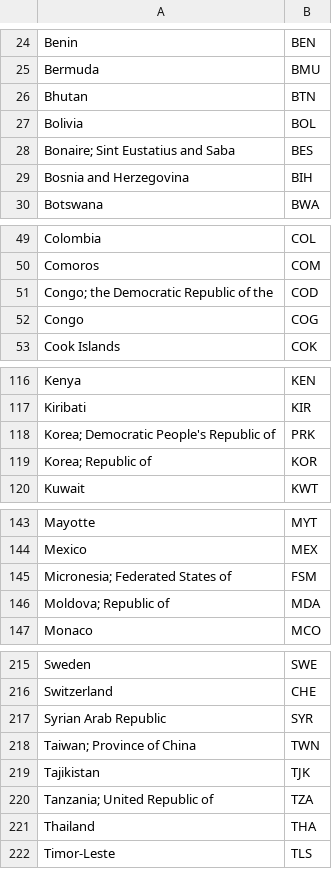
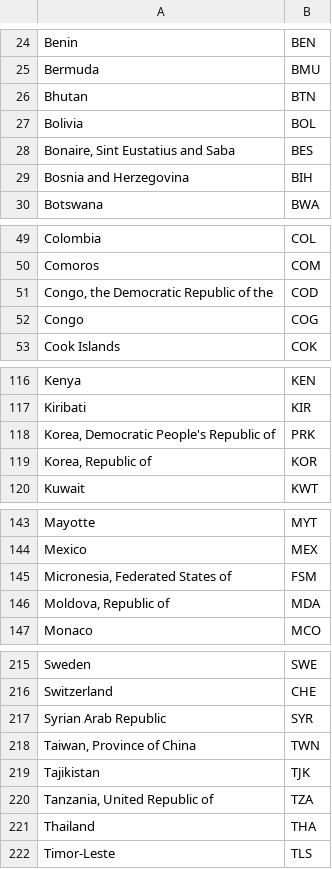
Before and after one commit to BFH92/vaccine_project, a CSV file: lib/data_csv/countries.csv, drawn as a sheet; only a part is shown, gaps mark what is left out; the diff covers the shown part only.

```diff
--- a/lib/data_csv/countries.csv
+++ b/lib/data_csv/countries.csv
@@ -27,3 +27,3 @@
 "Bolivia";"BOL"
-"Bonaire; Sint Eustatius and Saba";"BES"
+"Bonaire, Sint Eustatius and Saba";"BES"
 "Bosnia and Herzegovina";"BIH"
@@ -50,3 +50,3 @@
 "Comoros";"COM"
-"Congo; the Democratic Republic of the";"COD"
+"Congo, the Democratic Republic of the";"COD"
 "Congo";"COG"
@@ -117,4 +117,4 @@
 "Kiribati";"KIR"
-"Korea; Democratic People's Republic of";"PRK"
-"Korea; Republic of";"KOR"
+"Korea, Democratic People's Republic of";"PRK"
+"Korea, Republic of";"KOR"
 "Kuwait";"KWT"
@@ -144,4 +144,4 @@
 "Mexico";"MEX"
-"Micronesia; Federated States of";"FSM"
-"Moldova; Republic of";"MDA"
+"Micronesia, Federated States of";"FSM"
+"Moldova, Republic of";"MDA"
 "Monaco";"MCO"
@@ -217,5 +217,5 @@
 "Syrian Arab Republic";"SYR"
-"Taiwan; Province of China";"TWN"
+"Taiwan, Province of China";"TWN"
 "Tajikistan";"TJK"
-"Tanzania; United Republic of";"TZA"
+"Tanzania, United Republic of";"TZA"
 "Thailand";"THA"
```
Also changed, not shown: 3 edited cells elsewhere in this file, 30 other files.
